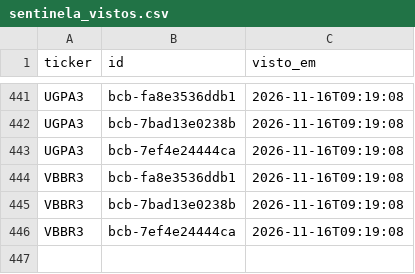
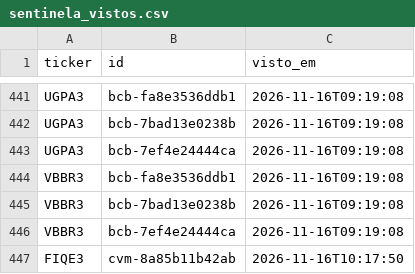
Before and after one commit to GabrielScript/Portfolio-Optimization, a CSV file: simulador/sentinela_vistos.csv, drawn as a sheet; only a part is shown, gaps mark what is left out.

```diff
--- a/simulador/sentinela_vistos.csv
+++ b/simulador/sentinela_vistos.csv
@@ -446 +446,2 @@ VBBR3,bcb-7bad13e0238b,2026-11-16T09:19:08
 VBBR3,bcb-7ef4e24444ca,2026-11-16T09:19:08
+FIQE3,cvm-8a85b11b42ab,2026-11-16T10:17:50
```
Also changed, not shown: simulador/sentinela_log.csv, simulador/sentinela_pontuacao.csv.
